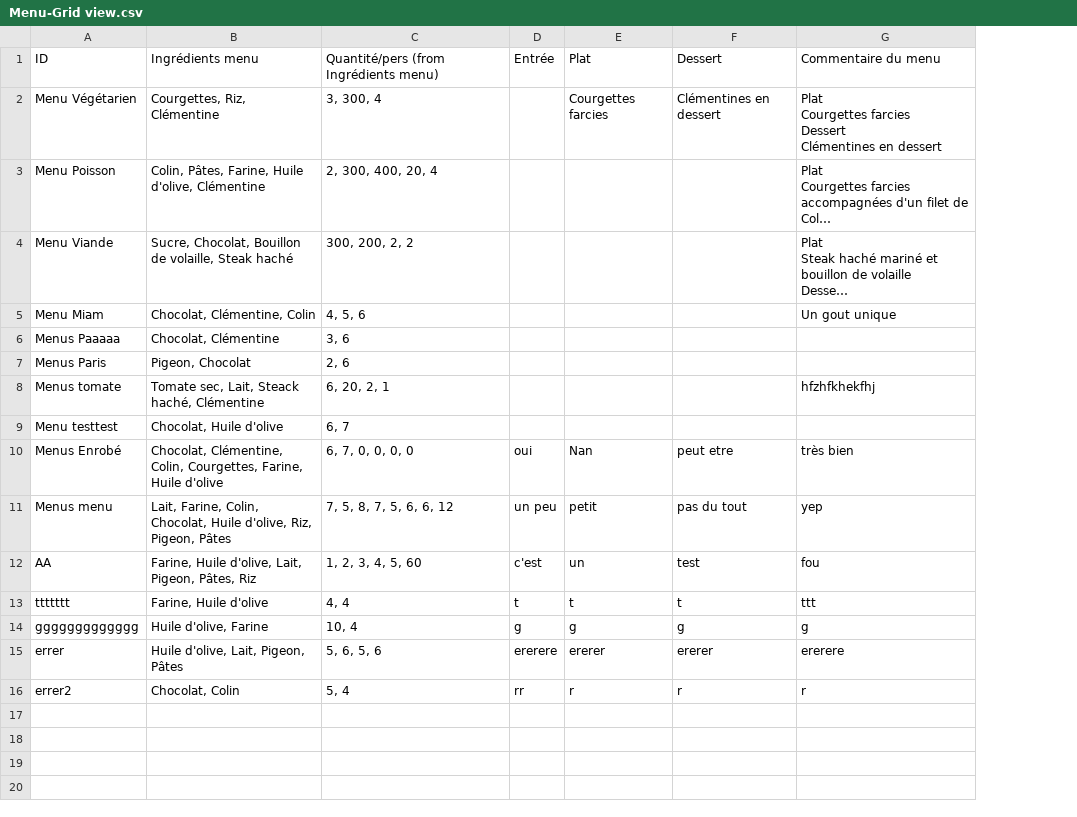
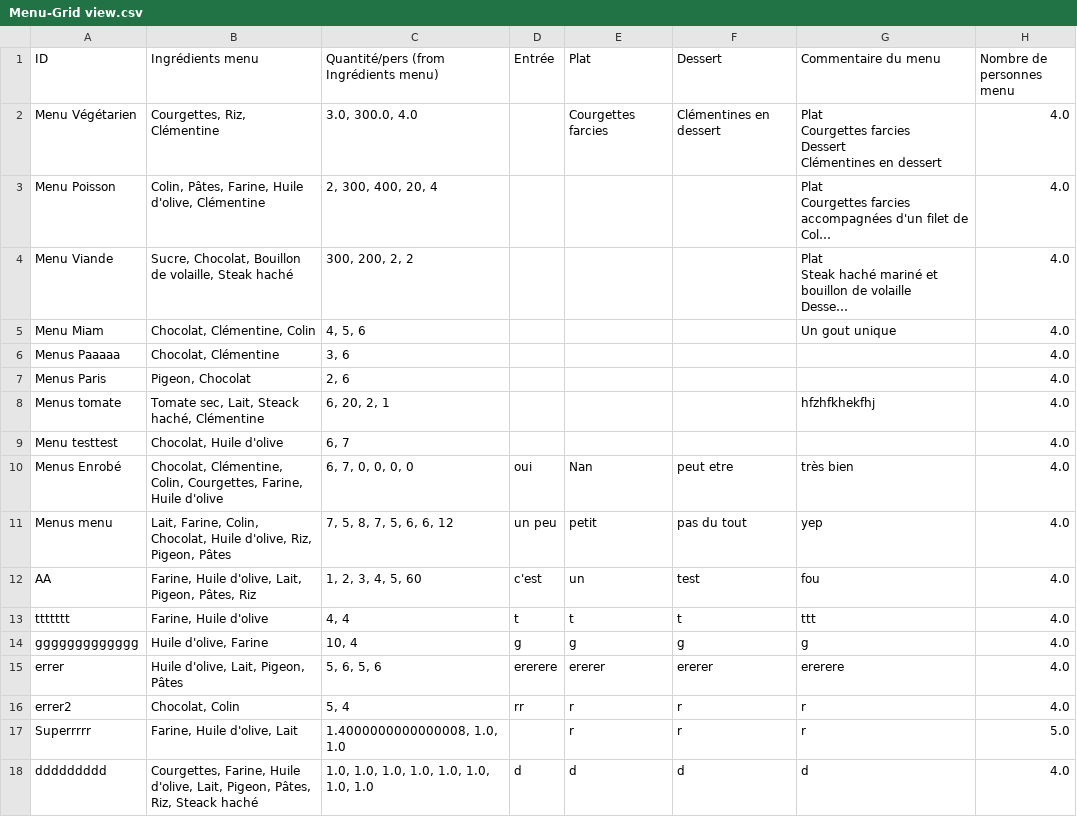
Before and after one commit to MorlotN/NosVignes, a CSV file: Menu-Grid view.csv, drawn as a sheet; long unchanged cells end in …; the diff names each change by its address in the sheet, - before the commit and + after, or states it on an @@ line.

Commit message:
calcule menu nb personne + reparation connection

```diff
--- a/Menu-Grid view.csv
+++ b/Menu-Grid view.csv
+column H (Nombre de personnes menu), rows 2-16: all 4.0
-C2: 3, 300, 4
+C2: 3.0, 300.0, 4.0
+row 17: Superrrrr | Farine, Huile d'olive, Lait | 1.4000000000000008, 1.0, 1.0 |  | r | r | r | 5.0
+row 18: ddddddddd | Courgettes, Farine, Huile d'olive, Lait, Pigeon, Pâtes, Riz, Steack haché | 1.0, 1.0, 1.0, 1.0, 1.0, 1.0, 1.0, 1.0 | d | d | d | d | 4.0
```
Also changed, not shown: 1 other file.
